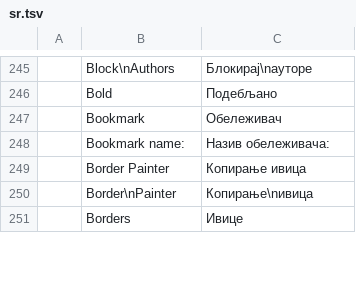
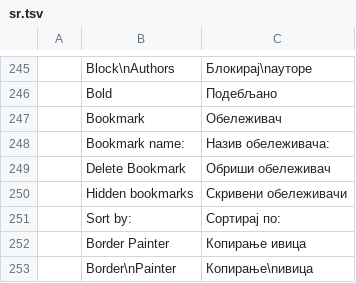
Before and after one commit to 0x-fork/wordcraft, a TSV file: crates/ui-egui/src/i18n/sr.tsv, drawn as a sheet; only a part is shown, gaps mark what is left out; the shorter side is filled out with more unchanged rows.

```diff
--- a/crates/ui-egui/src/i18n/sr.tsv
+++ b/crates/ui-egui/src/i18n/sr.tsv
@@ -248,2 +248,5 @@
 	Bookmark name:	Назив обележивача:
+	Delete Bookmark	Обриши обележивач
+	Hidden bookmarks	Скривени обележивачи
+	Sort by:	Сортирај по:
 	Border Painter	Копирање ивица
```
Also changed, not shown: crates/ui-egui/src/i18n/bg.tsv, crates/ui-egui/src/i18n/ja.tsv, 23 other files.
